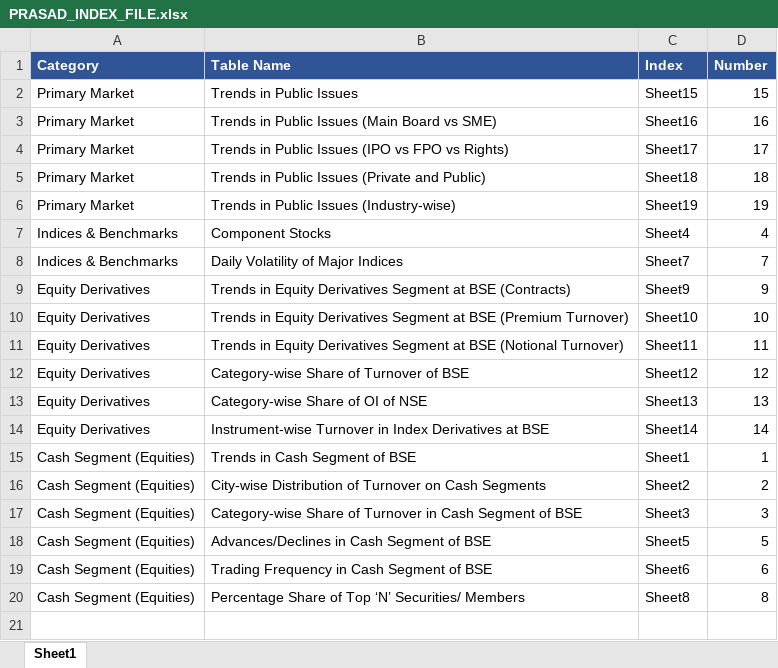
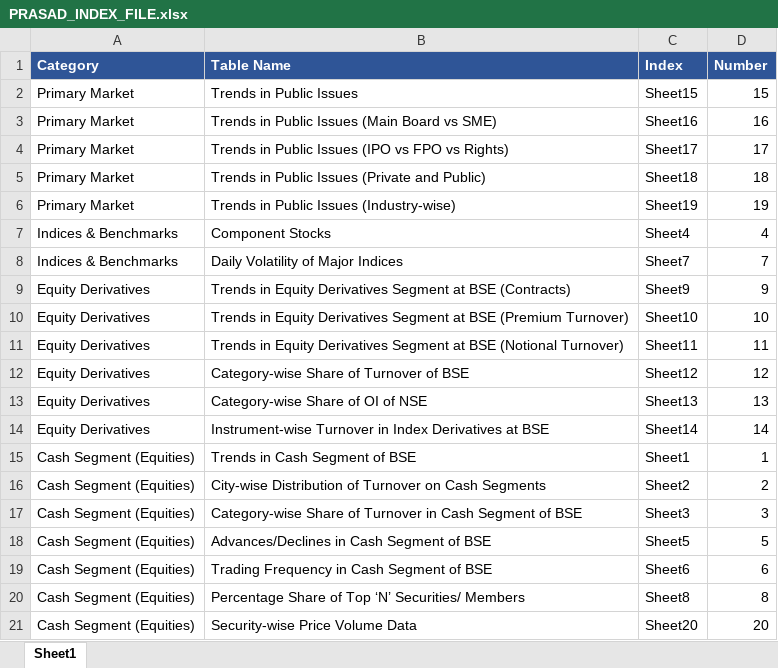
Before and after one commit to prasadpatankar/stock_data, an Excel workbook: files/PRASAD_INDEX_FILE.xlsx, sheet Sheet1, drawn as a sheet; values as stored, in another font and other column widths than the file's, no borders; the diff names each change by its address in the sheet, - before the commit and + after, or states it on an @@ line.

Commit message:
Add files via upload

```diff
--- a/files/PRASAD_INDEX_FILE.xlsx (sheet Sheet1)
+++ b/files/PRASAD_INDEX_FILE.xlsx (sheet Sheet1)
+row 21: Cash Segment (Equities) | Security-wise Price Volume Data | Sheet20 | 20
```
